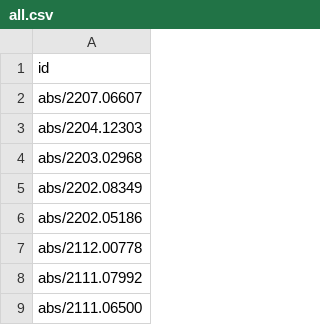
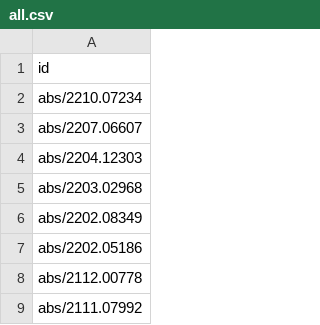
Before and after one commit to arxivwiki/arxivwiki, a CSV file: _data/all.csv, drawn as a sheet; only a part is shown; the shorter side is filled out with more unchanged rows.

```diff
--- a/_data/all.csv
+++ b/_data/all.csv
@@ -1,2 +1,3 @@
 id
+abs/2210.07234
 abs/2207.06607
```
Also changed, not shown: 5 other files.
